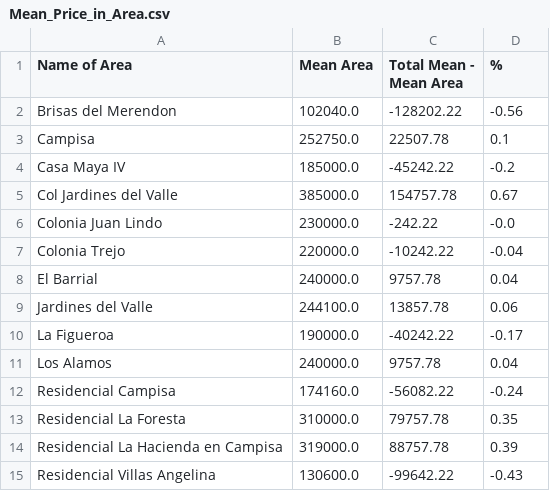
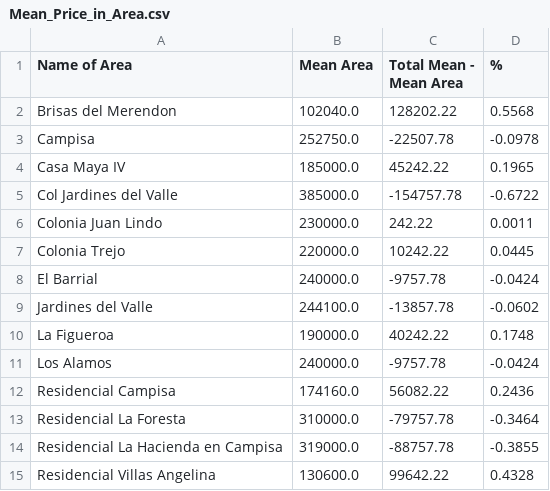
Before and after one commit to Jordanmatutel/sps-prices, a CSV file: Mean_Price_in_Area.csv, drawn as a sheet.

```diff
--- a/Mean_Price_in_Area.csv
+++ b/Mean_Price_in_Area.csv
@@ -1,15 +1,15 @@
 Name of Area,Mean Area,Total Mean - Mean Area,%
-Brisas del Merendon,102040.0,-128202.22,-0.56
-Campisa,252750.0,22507.78,0.1
-Casa Maya IV,185000.0,-45242.22,-0.2
-Col Jardines del Valle,385000.0,154757.78,0.67
-Colonia Juan Lindo,230000.0,-242.22,-0.0
-Colonia Trejo,220000.0,-10242.22,-0.04
-El Barrial,240000.0,9757.78,0.04
-Jardines del Valle,244100.0,13857.78,0.06
-La Figueroa,190000.0,-40242.22,-0.17
-Los Alamos,240000.0,9757.78,0.04
-Residencial Campisa,174160.0,-56082.22,-0.24
-Residencial La Foresta,310000.0,79757.78,0.35
-Residencial La Hacienda en Campisa,319000.0,88757.78,0.39
-Residencial Villas Angelina,130600.0,-99642.22,-0.43
+Brisas del Merendon,102040.0,128202.22,0.5568
+Campisa,252750.0,-22507.78,-0.0978
+Casa Maya IV,185000.0,45242.22,0.1965
+Col Jardines del Valle,385000.0,-154757.78,-0.6722
+Colonia Juan Lindo,230000.0,242.22,0.0011
+Colonia Trejo,220000.0,10242.22,0.0445
+El Barrial,240000.0,-9757.78,-0.0424
+Jardines del Valle,244100.0,-13857.78,-0.0602
+La Figueroa,190000.0,40242.22,0.1748
+Los Alamos,240000.0,-9757.78,-0.0424
+Residencial Campisa,174160.0,56082.22,0.2436
+Residencial La Foresta,310000.0,-79757.78,-0.3464
+Residencial La Hacienda en Campisa,319000.0,-88757.78,-0.3855
+Residencial Villas Angelina,130600.0,99642.22,0.4328
```
Also changed, not shown: 1 other file.
